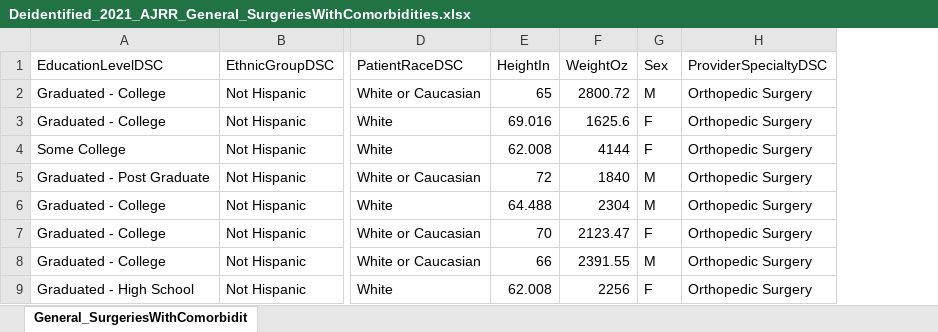
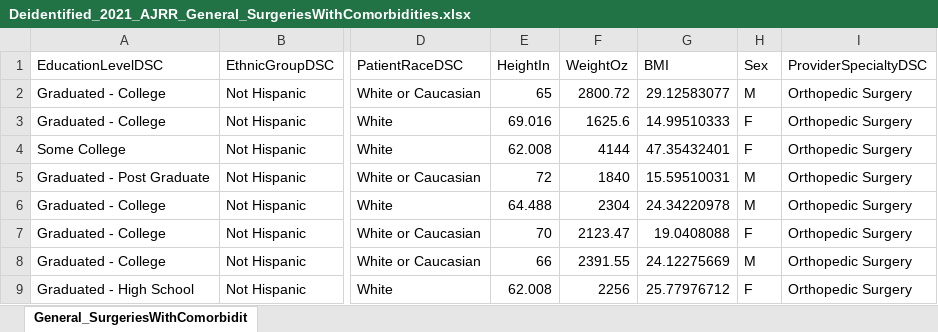
Before and after one commit to SORG-AI/MGB-Dashboards, an Excel workbook: data/aaos_database/Deidentified_2021_AJRR_General_SurgeriesWithComorbidities.xlsx, sheet General_SurgeriesWithComorbidit, drawn as a sheet; only a part is shown, gaps mark what is left out; values as stored, in another font and other column widths than the file's, no borders; the diff names each change by its address in the sheet, - before the commit and + after, or states it on an @@ line.

Commit message:
Added BMI to excel

```diff
--- a/data/aaos_database/Deidentified_2021_AJRR_General_SurgeriesWithComorbidities.xlsx (sheet General_SurgeriesWithComorbidit)
+++ b/data/aaos_database/Deidentified_2021_AJRR_General_SurgeriesWithComorbidities.xlsx (sheet General_SurgeriesWithComorbidit)
+column G (BMI), rows 2-9: 29.12583077 | 14.99510333 | 47.35432401 | 15.59510031 | 24.34220978 | 19.0408088 | 24.12275669 | 25.77976712
```
